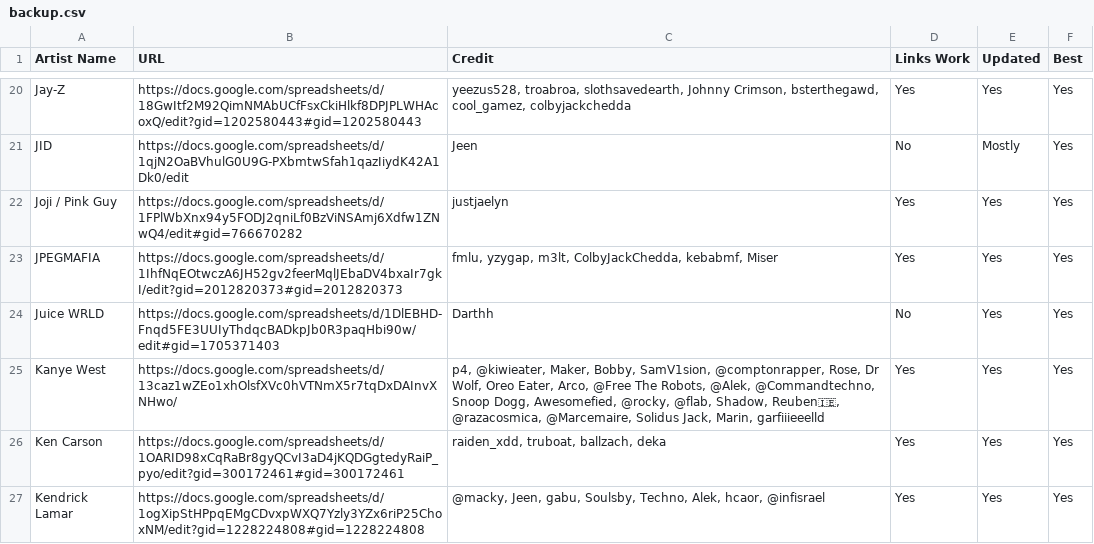
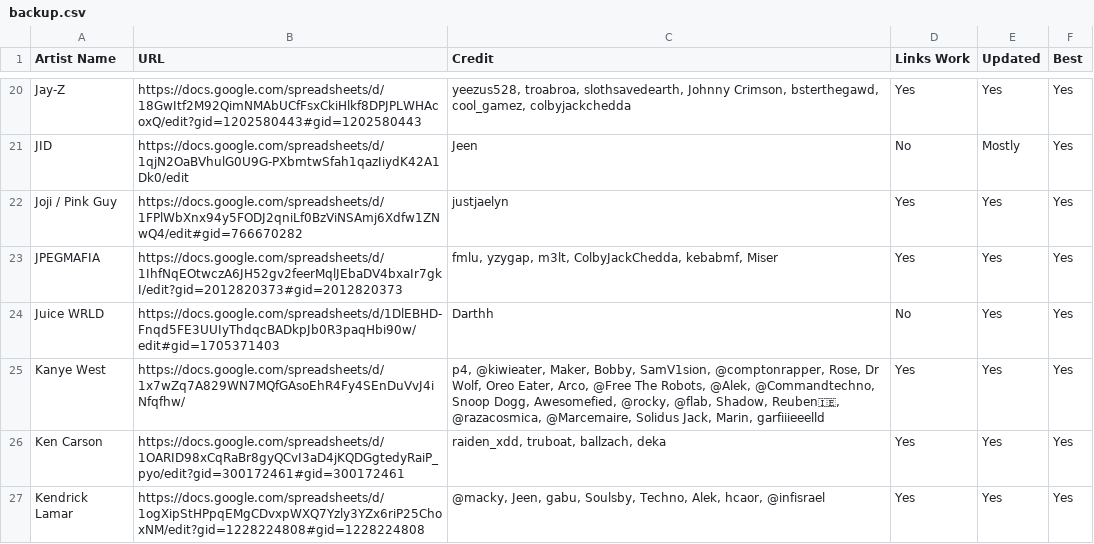
Before and after one commit to ArtistGrid/artistgrid, a CSV file: public/backup.csv, drawn as a sheet; only a part is shown, gaps mark what is left out.

Commit message:
Update backup.csv

```diff
--- a/public/backup.csv
+++ b/public/backup.csv
@@ -24,3 +24,3 @@
 "Juice WRLD","https://docs.google.com/spreadsheets/d/1DlEBHD-Fnqd5FE3UUIyThdqcBADkpJb0R3paqHbi90w/edit#gid=1705371403","Darthh","No","Yes","Yes"
-"Kanye West","https://docs.google.com/spreadsheets/d/13caz1wZEo1xhOlsfXVc0hVTNmX5r7tqDxDAInvXNHwo/","p4, @kiwieater, Maker, Bobby, SamV1sion, @comptonrapper, Rose, Dr Wolf, Oreo Eater, Arco, @Free The Robots, @Alek, @Commandtechno, Snoop Dogg, Awesomefied, @rocky, @flab, Shadow, Reuben🇮🇪, @razacosmica, @Marcemaire, Solidus Jack, Marin, garfiiieeelld","Yes","Yes","Yes"
+"Kanye West","https://docs.google.com/spreadsheets/d/1x7wZq7A829WN7MQfGAsoEhR4Fy4SEnDuVvJ4iNfqfhw/","p4, @kiwieater, Maker, Bobby, SamV1sion, @comptonrapper, Rose, Dr Wolf, Oreo Eater, Arco, @Free The Robots, @Alek, @Commandtechno, Snoop Dogg, Awesomefied, @rocky, @flab, Shadow, Reuben🇮🇪, @razacosmica, @Marcemaire, Solidus Jack, Marin, garfiiieeelld","Yes","Yes","Yes"
 "Ken Carson","https://docs.google.com/spreadsheets/d/1OARID98xCqRaBr8gyQCvI3aD4jKQDGgtedyRaiP_pyo/edit?gid=300172461#gid=300172461","raiden_xdd, truboat, ballzach, deka","Yes","Yes","Yes"
```
